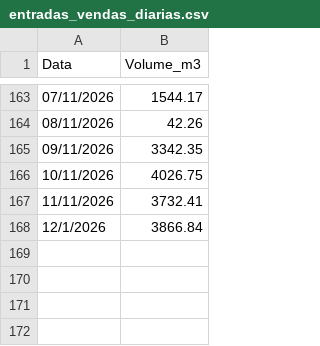
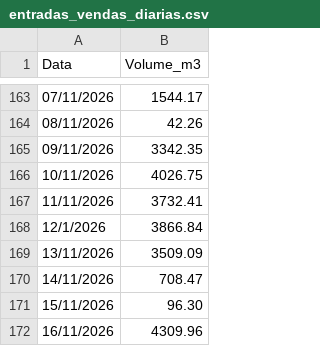
Before and after one commit to mwbm07/mtgas-dashboard-gn, a CSV file: data/entradas_vendas_diarias.csv, drawn as a sheet; only a part is shown, gaps mark what is left out.

Commit message:
Update entradas_vendas_diarias.csv

```diff
--- a/data/entradas_vendas_diarias.csv
+++ b/data/entradas_vendas_diarias.csv
@@ -168 +168,5 @@ Data,Volume_m3
 12/1/2026,3866.84
+13/11/2026,3509.09
+14/11/2026,708.47
+15/11/2026,96.30
+16/11/2026,4309.96
```
